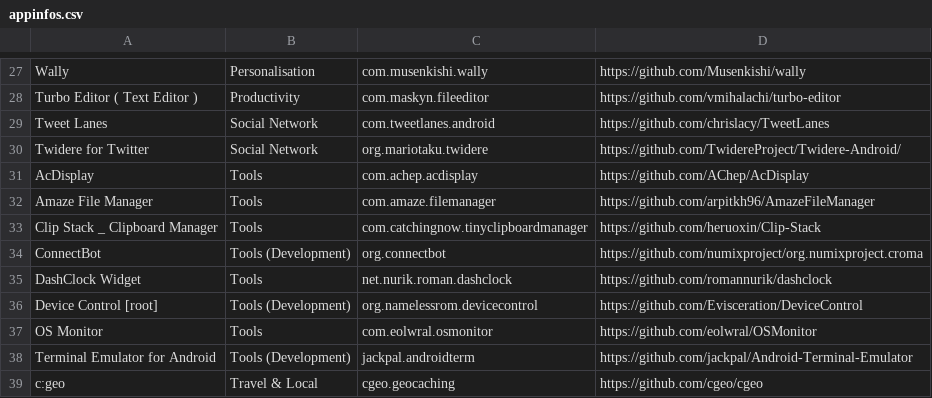
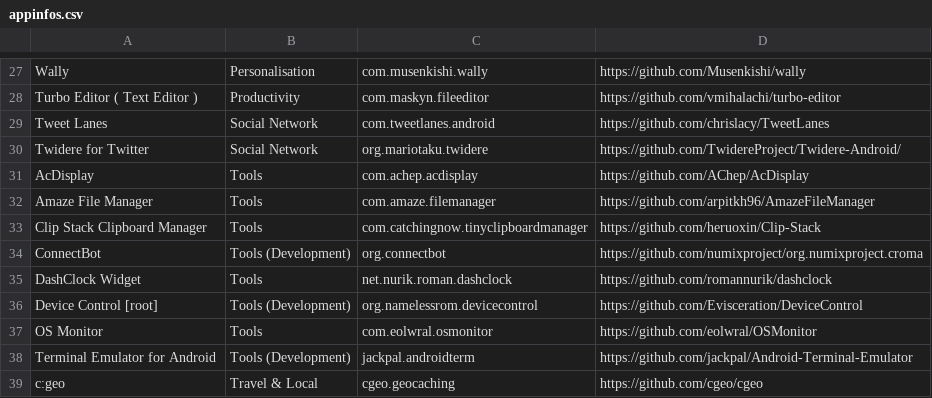
Before and after one commit to anschau1992/UserRequestReferencer, a CSV file: docs/appinfos.csv, drawn as a sheet; only a part is shown, gaps mark what is left out.

```diff
--- a/docs/appinfos.csv
+++ b/docs/appinfos.csv
@@ -32,3 +32,3 @@ AcDisplay;Tools;com.achep.acdisplay;https://github.com/AChep/AcDisplay
 Amaze File Manager;Tools;com.amaze.filemanager;https://github.com/arpitkh96/AmazeFileManager
-Clip Stack _ Clipboard Manager;Tools;com.catchingnow.tinyclipboardmanager;https://github.com/heruoxin/Clip-Stack
+Clip Stack Clipboard Manager;Tools;com.catchingnow.tinyclipboardmanager;https://github.com/heruoxin/Clip-Stack
 ConnectBot;Tools (Development);org.connectbot;https://github.com/numixproject/org.numixproject.croma
```
Also changed, not shown: docs/testAppInfos.csv, 50 other files.
